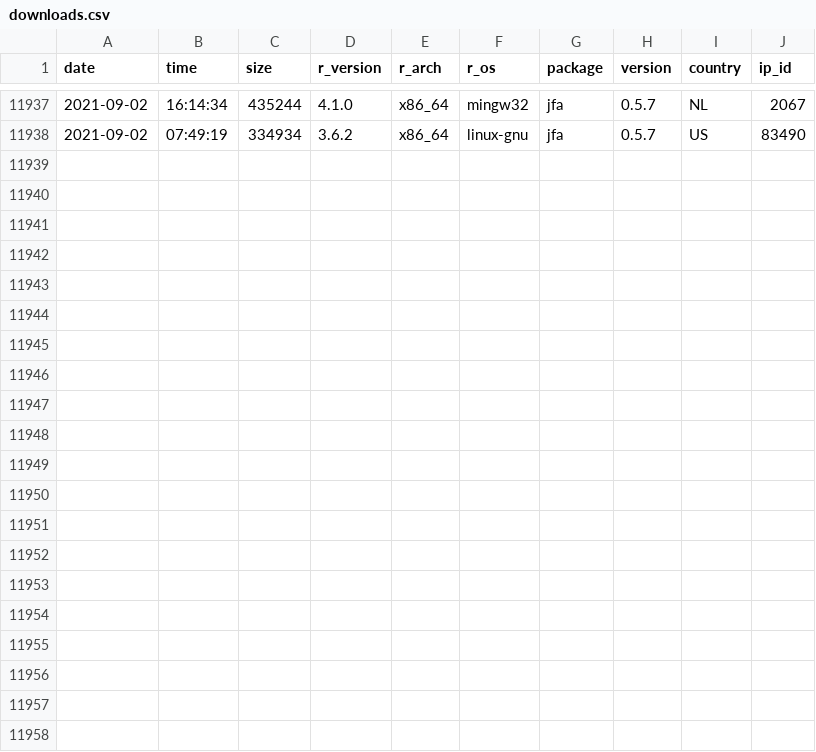
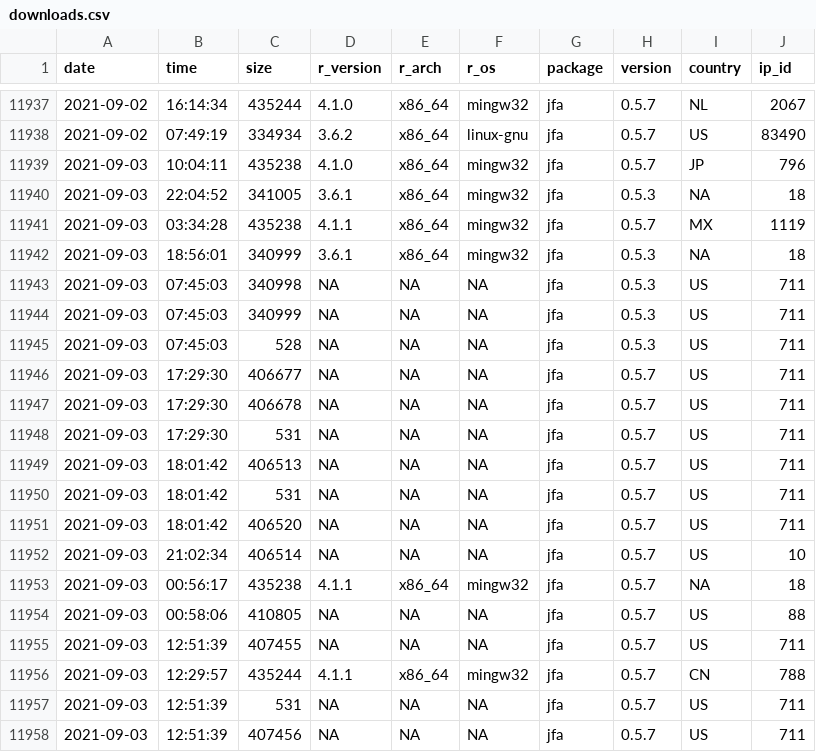
Before and after one commit to koenderks/jfa, a CSV file: reference/figures/readme/worldmap/downloads.csv, drawn as a sheet; only a part is shown, gaps mark what is left out.

```diff
--- a/reference/figures/readme/worldmap/downloads.csv
+++ b/reference/figures/readme/worldmap/downloads.csv
@@ -11938 +11938,21 @@
 "2021-09-02","07:49:19",334934,"3.6.2","x86_64","linux-gnu","jfa","0.5.7","US",83490
+"2021-09-03","10:04:11",435238,"4.1.0","x86_64","mingw32","jfa","0.5.7","JP",796
+"2021-09-03","22:04:52",341005,"3.6.1","x86_64","mingw32","jfa","0.5.3",NA,18
+"2021-09-03","03:34:28",435238,"4.1.1","x86_64","mingw32","jfa","0.5.7","MX",1119
+"2021-09-03","18:56:01",340999,"3.6.1","x86_64","mingw32","jfa","0.5.3",NA,18
+"2021-09-03","07:45:03",340998,NA,NA,NA,"jfa","0.5.3","US",711
+"2021-09-03","07:45:03",340999,NA,NA,NA,"jfa","0.5.3","US",711
+"2021-09-03","07:45:03",528,NA,NA,NA,"jfa","0.5.3","US",711
+"2021-09-03","17:29:30",406677,NA,NA,NA,"jfa","0.5.7","US",711
+"2021-09-03","17:29:30",406678,NA,NA,NA,"jfa","0.5.7","US",711
+"2021-09-03","17:29:30",531,NA,NA,NA,"jfa","0.5.7","US",711
+"2021-09-03","18:01:42",406513,NA,NA,NA,"jfa","0.5.7","US",711
+"2021-09-03","18:01:42",531,NA,NA,NA,"jfa","0.5.7","US",711
+"2021-09-03","18:01:42",406520,NA,NA,NA,"jfa","0.5.7","US",711
+"2021-09-03","21:02:34",406514,NA,NA,NA,"jfa","0.5.7","US",10
+"2021-09-03","00:56:17",435238,"4.1.1","x86_64","mingw32","jfa","0.5.7",NA,18
+"2021-09-03","00:58:06",410805,NA,NA,NA,"jfa","0.5.7","US",88
+"2021-09-03","12:51:39",407455,NA,NA,NA,"jfa","0.5.7","US",711
+"2021-09-03","12:29:57",435244,"4.1.1","x86_64","mingw32","jfa","0.5.7","CN",788
+"2021-09-03","12:51:39",531,NA,NA,NA,"jfa","0.5.7","US",711
+"2021-09-03","12:51:39",407456,NA,NA,NA,"jfa","0.5.7","US",711
```
Also changed, not shown: 21 other files.
